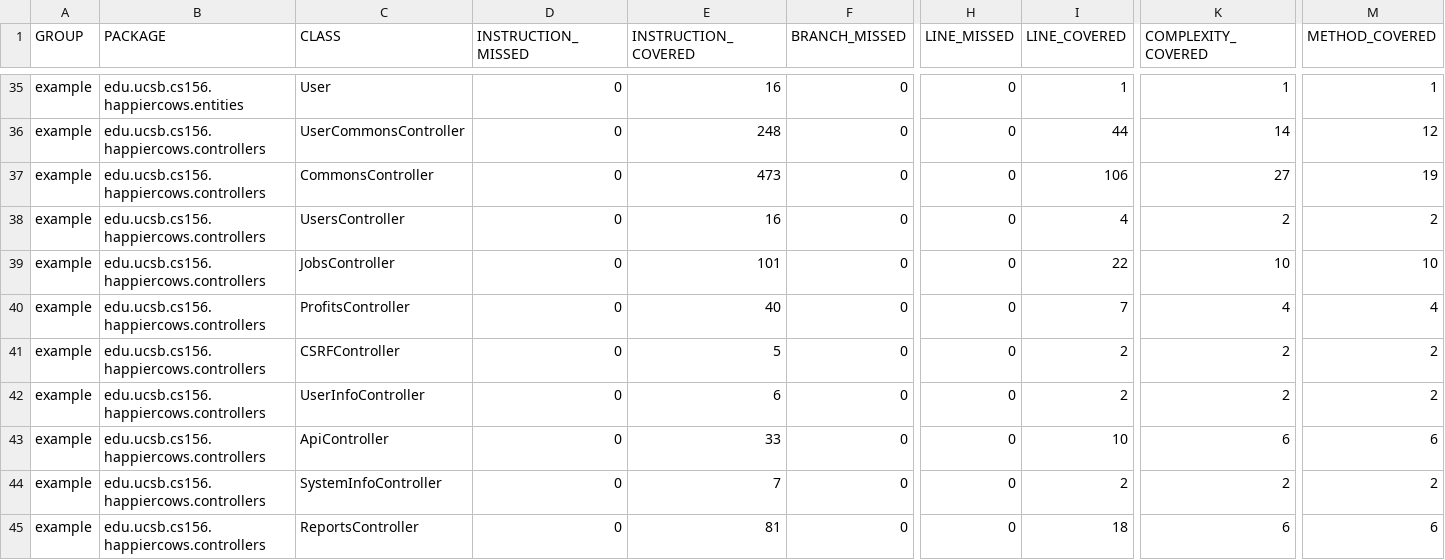
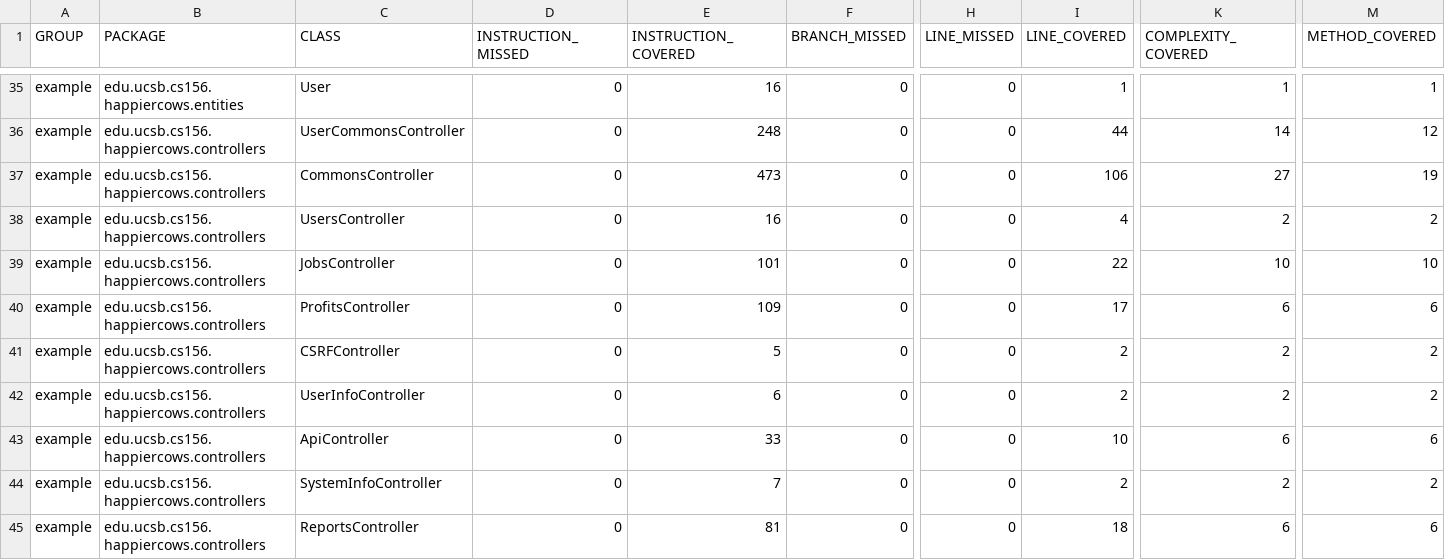
Before and after one commit to ucsb-cs156-m23/proj-happycows-m23-10am-1, a CSV file: jacoco/jacoco.csv, drawn as a sheet; only a part is shown, gaps mark what is left out; the diff names each change by its address in the sheet, - before the commit and + after, or states it on an @@ line.

```diff
--- a/jacoco/jacoco.csv
+++ b/jacoco/jacoco.csv
-E40 (INSTRUCTION_COVERED): 40
+E40 (INSTRUCTION_COVERED): 109
-I40 (LINE_COVERED): 7
+I40 (LINE_COVERED): 17
-K40 (COMPLEXITY_COVERED): 4
+K40 (COMPLEXITY_COVERED): 6
-M40 (METHOD_COVERED): 4
+M40 (METHOD_COVERED): 6
```
Also changed, not shown: 7 other files.
